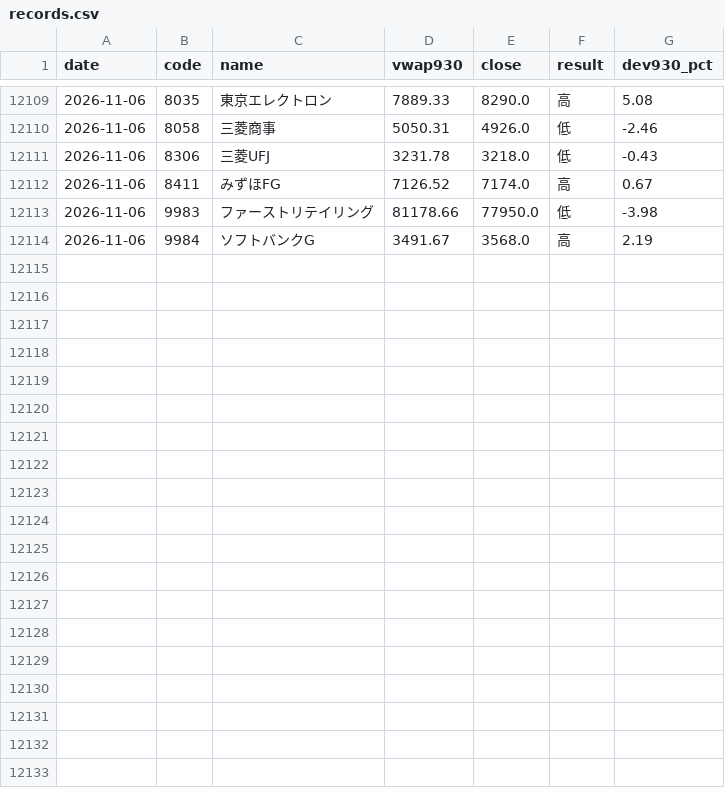
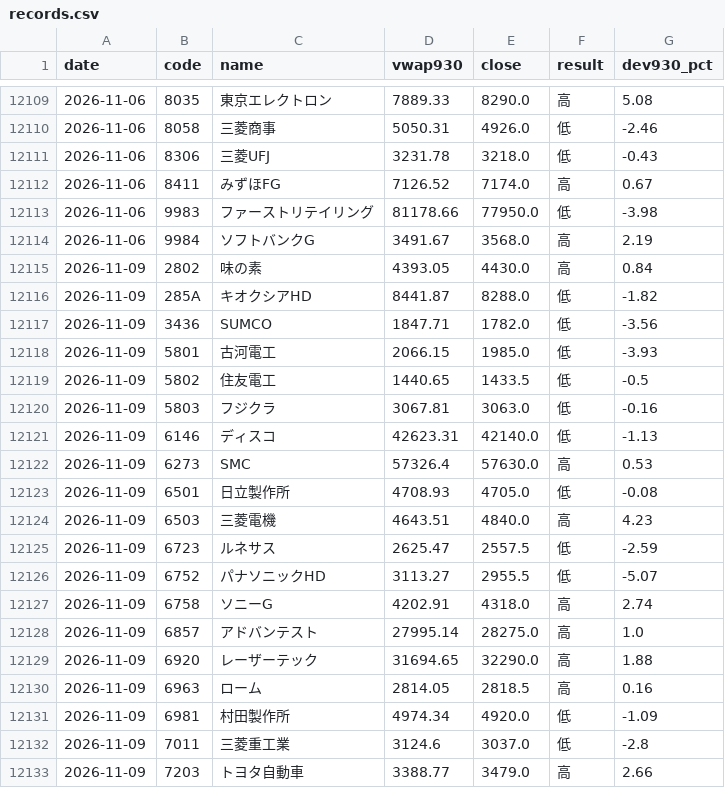
Before and after one commit to parachan-go/daytrade-dashboard, a CSV file: records.csv, drawn as a sheet; only a part is shown, gaps mark what is left out; the diff covers the shown part only; the diff names each change by its address in the sheet, - before the commit and + after, or states it on an @@ line.

```diff
--- a/records.csv
+++ b/records.csv
+row 12115: 2026-11-09 | 2802 | 味の素 | 4393.05 | 4430.0 | 高 | 0.84
+row 12116: 2026-11-09 | 285A | キオクシアHD | 8441.87 | 8288.0 | 低 | -1.82
+row 12117: 2026-11-09 | 3436 | SUMCO | 1847.71 | 1782.0 | 低 | -3.56
+row 12118: 2026-11-09 | 5801 | 古河電工 | 2066.15 | 1985.0 | 低 | -3.93
+row 12119: 2026-11-09 | 5802 | 住友電工 | 1440.65 | 1433.5 | 低 | -0.5
+row 12120: 2026-11-09 | 5803 | フジクラ | 3067.81 | 3063.0 | 低 | -0.16
+row 12121: 2026-11-09 | 6146 | ディスコ | 42623.31 | 42140.0 | 低 | -1.13
+row 12122: 2026-11-09 | 6273 | SMC | 57326.4 | 57630.0 | 高 | 0.53
+row 12123: 2026-11-09 | 6501 | 日立製作所 | 4708.93 | 4705.0 | 低 | -0.08
+row 12124: 2026-11-09 | 6503 | 三菱電機 | 4643.51 | 4840.0 | 高 | 4.23
+row 12125: 2026-11-09 | 6723 | ルネサス | 2625.47 | 2557.5 | 低 | -2.59
+row 12126: 2026-11-09 | 6752 | パナソニックHD | 3113.27 | 2955.5 | 低 | -5.07
+row 12127: 2026-11-09 | 6758 | ソニーG | 4202.91 | 4318.0 | 高 | 2.74
+row 12128: 2026-11-09 | 6857 | アドバンテスト | 27995.14 | 28275.0 | 高 | 1.0
+row 12129: 2026-11-09 | 6920 | レーザーテック | 31694.65 | 32290.0 | 高 | 1.88
+row 12130: 2026-11-09 | 6963 | ローム | 2814.05 | 2818.5 | 高 | 0.16
+row 12131: 2026-11-09 | 6981 | 村田製作所 | 4974.34 | 4920.0 | 低 | -1.09
+row 12132: 2026-11-09 | 7011 | 三菱重工業 | 3124.6 | 3037.0 | 低 | -2.8
+row 12133: 2026-11-09 | 7203 | トヨタ自動車 | 3388.77 | 3479.0 | 高 | 2.66
```
Also changed, not shown: 9 added rows elsewhere in this file, market.csv, 2 other files.
